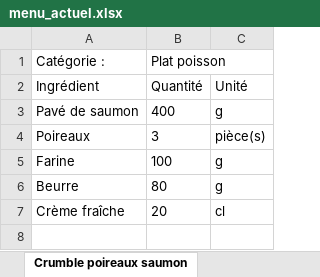
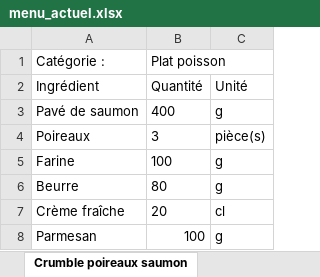
Before and after one commit to LinoVation1312/valise-aux-epices, an Excel workbook: menu_actuel.xlsx, sheet Crumble poireaux saumon, drawn as a sheet; values as stored, in another font and other column widths than the file's, no borders; the diff names each change by its address in the sheet, - before the commit and + after, or states it on an @@ line.

```diff
--- a/menu_actuel.xlsx (sheet Crumble poireaux saumon)
+++ b/menu_actuel.xlsx (sheet Crumble poireaux saumon)
+row 8: Parmesan | 100 | g
```
Also changed, not shown: other sheet tabs.
